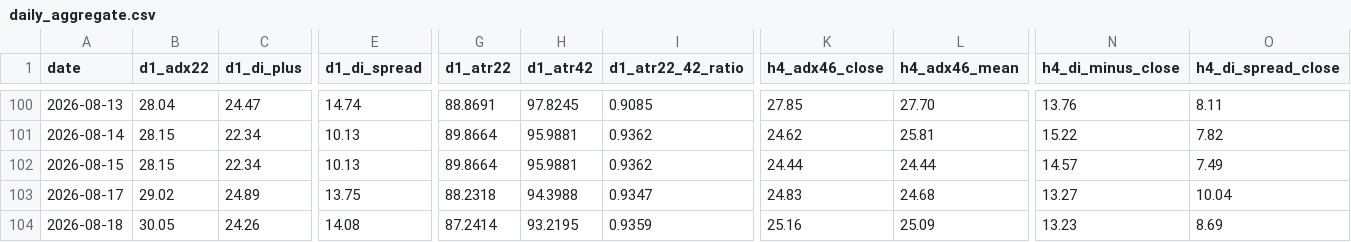
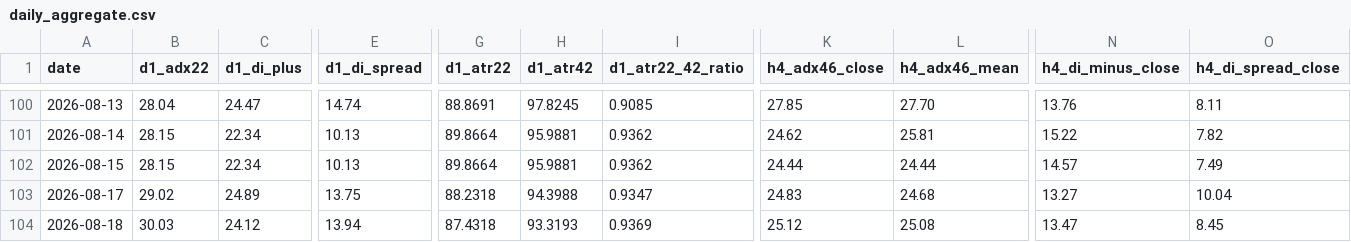
Before and after one commit to arokamiya98-svg/adxscore-heatmap, a CSV file: mt5_data/daily/daily_aggregate.csv, drawn as a sheet; only a part is shown, gaps mark what is left out; the diff covers the shown part only; the diff names each change by its address in the sheet, - before the commit and + after, or states it on an @@ line.

```diff
--- a/mt5_data/daily/daily_aggregate.csv
+++ b/mt5_data/daily/daily_aggregate.csv
-B104 (d1_adx22): 30.05
+B104 (d1_adx22): 30.03
-C104 (d1_di_plus): 24.26
+C104 (d1_di_plus): 24.12
-E104 (d1_di_spread): 14.08
+E104 (d1_di_spread): 13.94
-G104 (d1_atr22): 87.2414
+G104 (d1_atr22): 87.4318
-H104 (d1_atr42): 93.2195
+H104 (d1_atr42): 93.3193
-I104 (d1_atr22_42_ratio): 0.9359
+I104 (d1_atr22_42_ratio): 0.9369
-K104 (h4_adx46_close): 25.16
+K104 (h4_adx46_close): 25.12
-L104 (h4_adx46_mean): 25.09
+L104 (h4_adx46_mean): 25.08
-N104 (h4_di_minus_close): 13.23
+N104 (h4_di_minus_close): 13.47
-O104 (h4_di_spread_close): 8.69
+O104 (h4_di_spread_close): 8.45
```
Also changed, not shown: 11 edited cells elsewhere in this file, mt5_data/ADX_Weekly_Above_v4.csv, mt5_data/H4PhaseAuto_weekly.csv, 2 other files.
